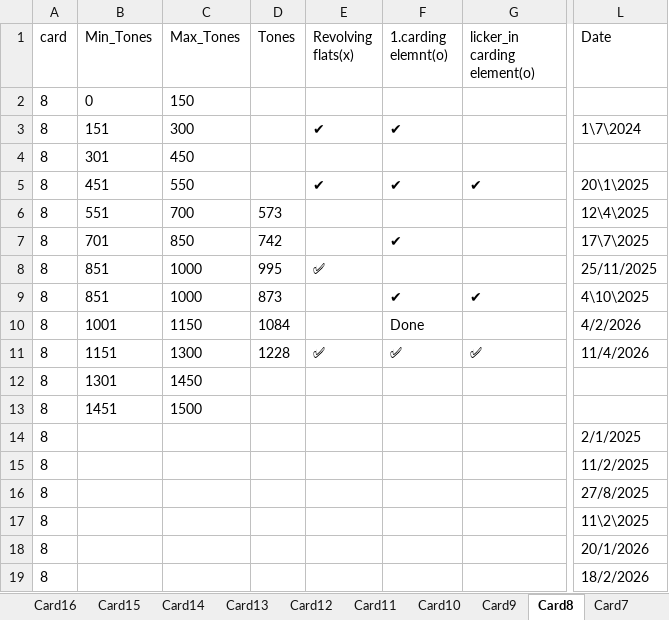
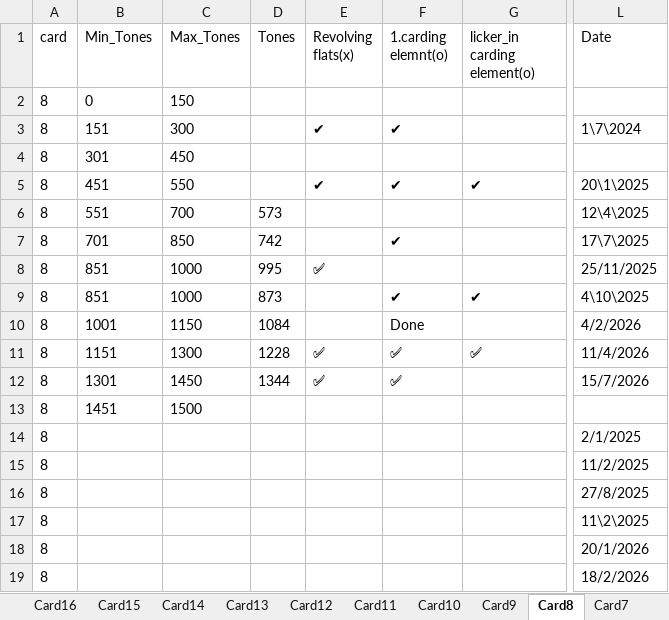
Before and after one commit to mahmedabdallh123/servise-card, an Excel workbook: l4.xlsx, sheet Card8, drawn as a sheet; only a part is shown, gaps mark what is left out; values as stored, in another font and other column widths than the file's, no borders; the diff names each change by its address in the sheet, - before the commit and + after, or states it on an @@ line.

Commit message:
تعديل يدوي في شيت Card8 by admin at 2026-07-15 12:06:40

```diff
--- a/l4.xlsx (sheet Card8)
+++ b/l4.xlsx (sheet Card8)
-D12 (Tones): (empty)
+D12 (Tones): 1344
-E12 (Revolving flats(x)): (empty)
+E12 (Revolving flats(x)): ✅
-F12 (1.carding elemnt(o)): (empty)
+F12 (1.carding elemnt(o)): ✅
-L12 (Date): (empty)
+L12 (Date): 15/7/2026
```
